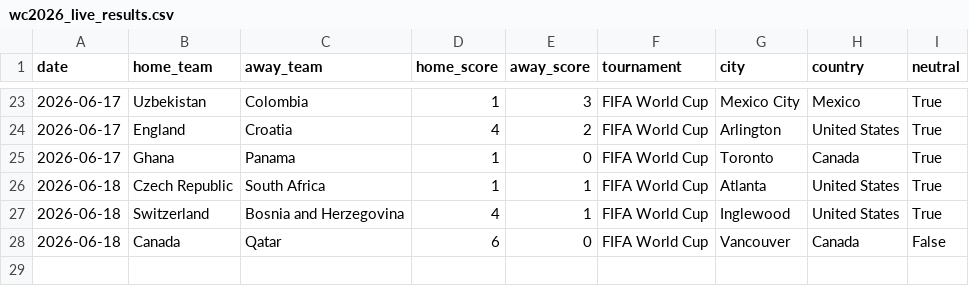
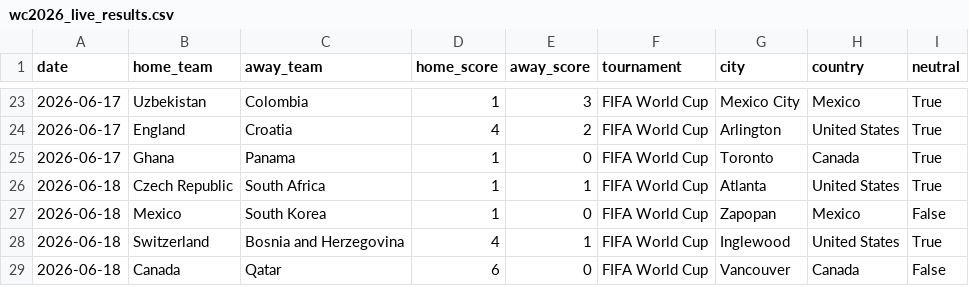
Before and after one commit to mcoy2025ia/mundial-predictor-2026, a CSV file: data/external/wc2026_live_results.csv, drawn as a sheet; only a part is shown, gaps mark what is left out; the diff names each change by its address in the sheet, - before the commit and + after, or states it on an @@ line.

```diff
--- a/data/external/wc2026_live_results.csv
+++ b/data/external/wc2026_live_results.csv
+row 27: 2026-06-18 | Mexico | South Korea | 1 | 0 | FIFA World Cup | Zapopan | Mexico | False
```
Also changed, not shown: 8 other files.
